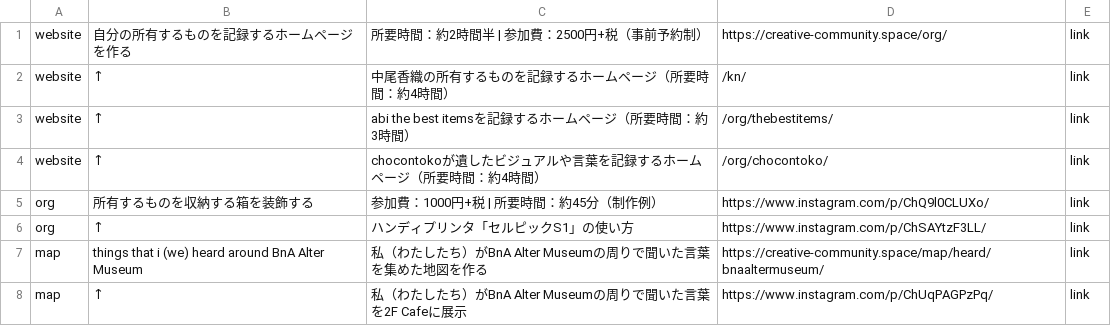
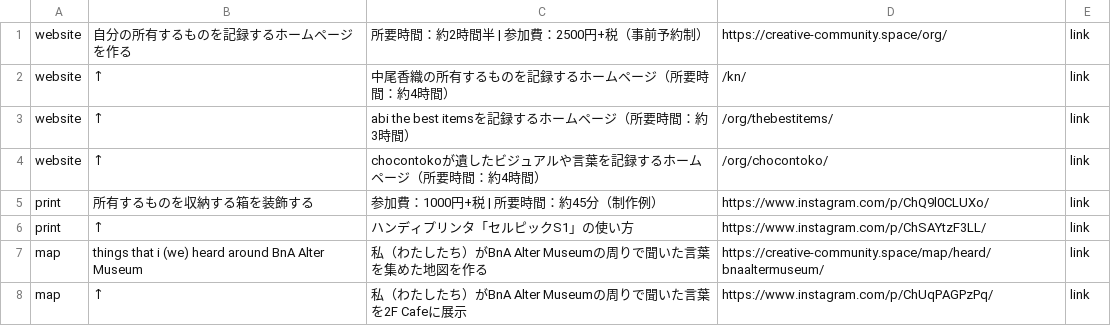
Before and after one commit to the-things-i-we-own/-, a CSV file: 3d/bon.csv, drawn as a sheet.

Commit message:
Update bon.csv

```diff
--- a/3d/bon.csv
+++ b/3d/bon.csv
@@ -4,4 +4,4 @@ website,"↑","abi the best itemsを記録するホームページ（所要時
 website,"↑","chocontokoが遺したビジュアルや言葉を記録するホームページ（所要時間：約4時間）",/org/chocontoko/,link,
-org,"所有するものを収納する箱を装飾する","参加費：1000円+税　|　所要時間：約45分（制作例）",https://www.instagram.com/p/ChQ9l0CLUXo/,link,
-org,"↑","ハンディプリンタ「セルピックS1」の使い方",https://www.instagram.com/p/ChSAYtzF3LL/,link,
+print,"所有するものを収納する箱を装飾する","参加費：1000円+税　|　所要時間：約45分（制作例）",https://www.instagram.com/p/ChQ9l0CLUXo/,link,
+print,"↑","ハンディプリンタ「セルピックS1」の使い方",https://www.instagram.com/p/ChSAYtzF3LL/,link,
 map,"things that i (we) heard around BnA Alter Museum","私（わたしたち）がBnA Alter Museumの周りで聞いた言葉を集めた地図を作る",https://creative-community.space/map/heard/bnaaltermuseum/,link,
```
